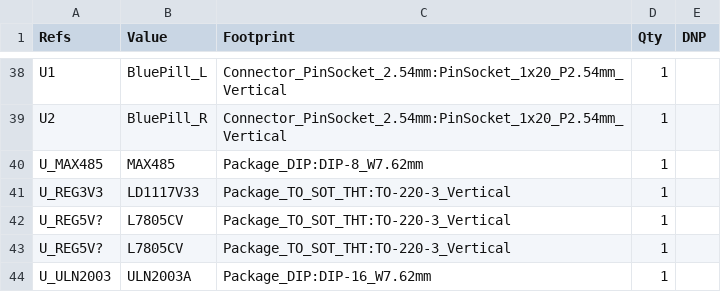
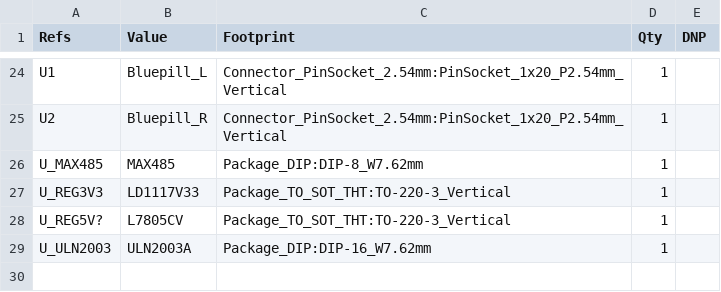
Before and after one commit to SimulatedFlow/kicad-board-2026-07-16-bluepill-smartnode-rs485, a CSV file: deliverables/bom.csv, drawn as a sheet; only a part is shown, gaps mark what is left out; the diff covers the shown part only.

```diff
--- a/deliverables/bom.csv
+++ b/deliverables/bom.csv
@@ -38,6 +24,5 @@
-"U1","BluePill_L","Connector_PinSocket_2.54mm:PinSocket_1x20_P2.54mm_Vertical","1",""
-"U2","BluePill_R","Connector_PinSocket_2.54mm:PinSocket_1x20_P2.54mm_Vertical","1",""
+"U1","Bluepill_L","Connector_PinSocket_2.54mm:PinSocket_1x20_P2.54mm_Vertical","1",""
+"U2","Bluepill_R","Connector_PinSocket_2.54mm:PinSocket_1x20_P2.54mm_Vertical","1",""
 "U_MAX485","MAX485","Package_DIP:DIP-8_W7.62mm","1",""
 "U_REG3V3","LD1117V33","Package_TO_SOT_THT:TO-220-3_Vertical","1",""
-"U_REG5V?","L7805CV","Package_TO_SOT_THT:TO-220-3_Vertical","1",""
 "U_REG5V?","L7805CV","Package_TO_SOT_THT:TO-220-3_Vertical","1",""
```
Also changed, not shown: 14 removed rows and 9 edited cells elsewhere in this file, 40 other files.
